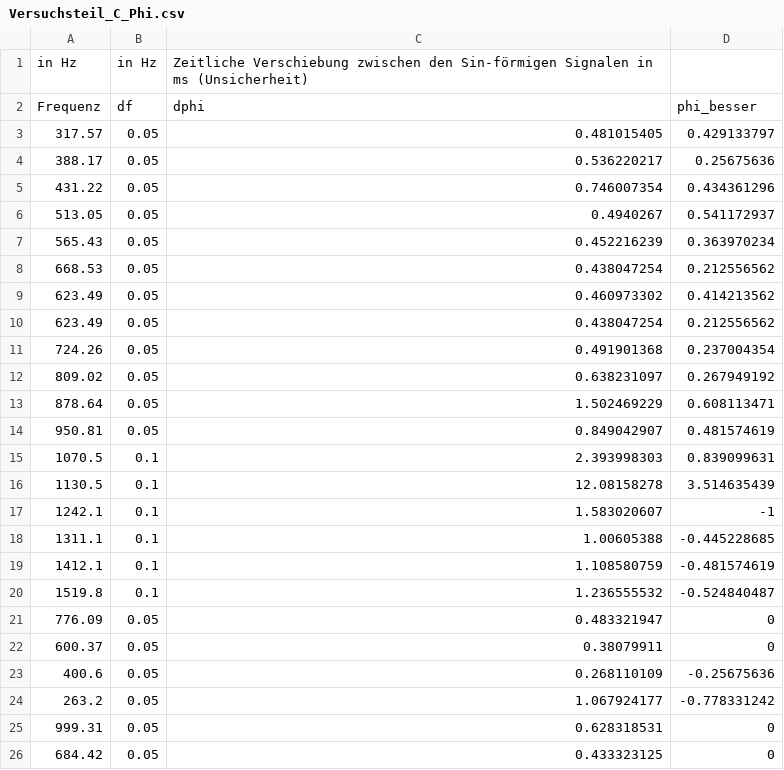
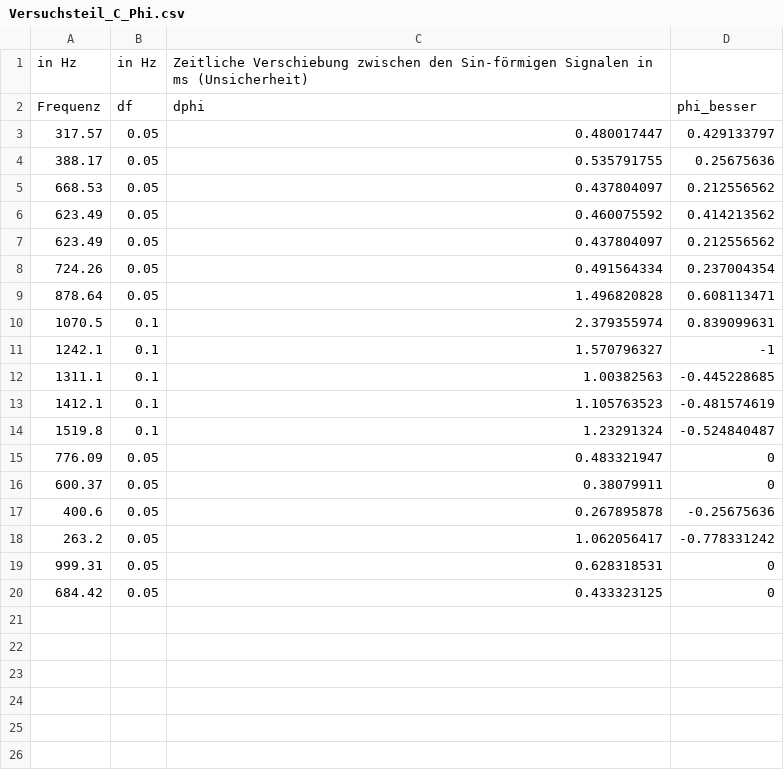
Before and after one commit to Felos259/Grundpraktikum, a CSV file: E4 Programmierung/Versuchsteil_C_Phi.csv, drawn as a sheet.

Commit message:
Ganz viele unrealistische Werte rausgeschmissen

```diff
--- a/E4 Programmierung/Versuchsteil_C_Phi.csv
+++ b/E4 Programmierung/Versuchsteil_C_Phi.csv
@@ -2,24 +2,18 @@
 Frequenz,df,dphi,phi_besser
-317.57,0.05,0.481015405,0.429133797
-388.17,0.05,0.536220217,0.25675636
-431.22,0.05,0.746007354,0.434361296
-513.05,0.05,0.4940267,0.541172937
-565.43,0.05,0.452216239,0.363970234
-668.53,0.05,0.438047254,0.212556562
-623.49,0.05,0.460973302,0.414213562
-623.49,0.05,0.438047254,0.212556562
-724.26,0.05,0.491901368,0.237004354
-809.02,0.05,0.638231097,0.267949192
-878.64,0.05,1.502469229,0.608113471
-950.81,0.05,0.849042907,0.481574619
-1070.5,0.1,2.393998303,0.839099631
-1130.5,0.1,12.08158278,3.514635439
-1242.1,0.1,1.583020607,-1
-1311.1,0.1,1.00605388,-0.445228685
-1412.1,0.1,1.108580759,-0.481574619
-1519.8,0.1,1.236555532,-0.524840487
+317.57,0.05,0.480017447,0.429133797
+388.17,0.05,0.535791755,0.25675636
+668.53,0.05,0.437804097,0.212556562
+623.49,0.05,0.460075592,0.414213562
+623.49,0.05,0.437804097,0.212556562
+724.26,0.05,0.491564334,0.237004354
+878.64,0.05,1.496820828,0.608113471
+1070.5,0.1,2.379355974,0.839099631
+1242.1,0.1,1.570796327,-1
+1311.1,0.1,1.00382563,-0.445228685
+1412.1,0.1,1.105763523,-0.481574619
+1519.8,0.1,1.23291324,-0.524840487
 776.09,0.05,0.483321947,0
 600.37,0.05,0.38079911,0
-400.6,0.05,0.268110109,-0.25675636
-263.2,0.05,1.067924177,-0.778331242
+400.6,0.05,0.267895878,-0.25675636
+263.2,0.05,1.062056417,-0.778331242
 999.31,0.05,0.628318531,0
```
